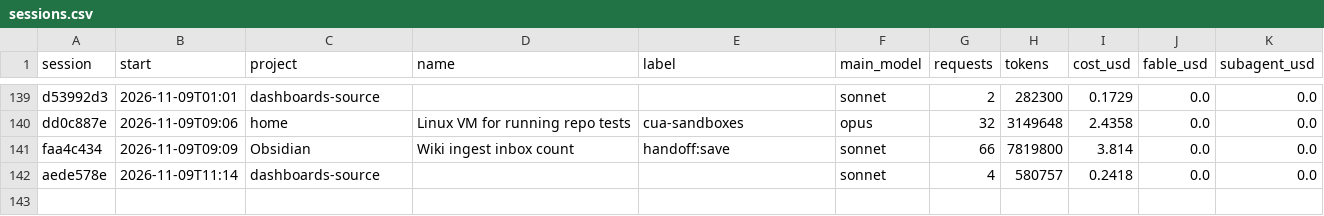
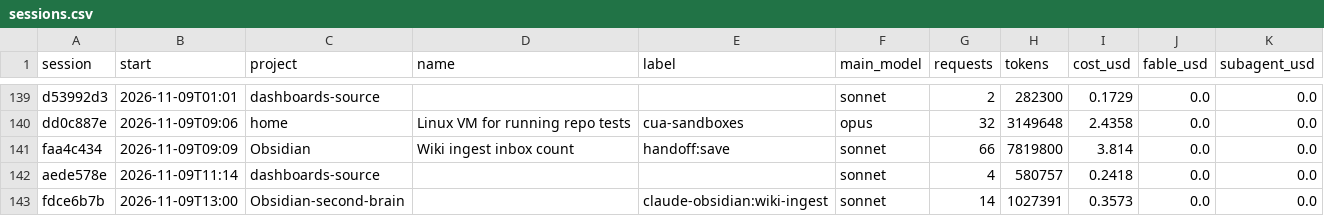
Before and after one commit to Baskers1/claude-usage-data, a CSV file: sessions.csv, drawn as a sheet; only a part is shown, gaps mark what is left out.

```diff
--- a/sessions.csv
+++ b/sessions.csv
@@ -142 +142,2 @@ faa4c434,2026-11-09T09:09,Obsidian,Wiki ingest inbox count,handoff:save,sonnet,6
 aede578e,2026-11-09T11:14,dashboards-source,,,sonnet,4,580757,0.2418,0.0,0.0
+fdce6b7b,2026-11-09T13:00,Obsidian-second-brain,,claude-obsidian:wiki-ingest,sonnet,14,1027391,0.3573,0.0,0.0
```
Also changed, not shown: usage.csv, 1 other file.
